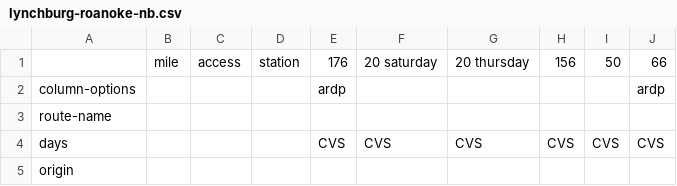
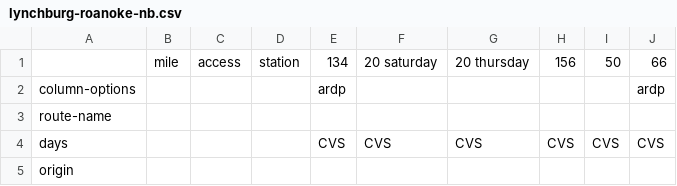
Before and after one commit to neroden/timetable_kit, a CSV file: timetable_kit/specs_amtrak/lynchburg-roanoke-nb.csv, drawn as a sheet; only a part is shown.

Commit message:
Replace train 176 with 134

```diff
--- a/timetable_kit/specs_amtrak/lynchburg-roanoke-nb.csv
+++ b/timetable_kit/specs_amtrak/lynchburg-roanoke-nb.csv
@@ -1,2 +1,2 @@
-,mile, access, station,176,20 saturday,20 thursday,156,50,66
+,mile, access, station,134,20 saturday,20 thursday,156,50,66
 column-options,,,,ardp,,,,,ardp
```
